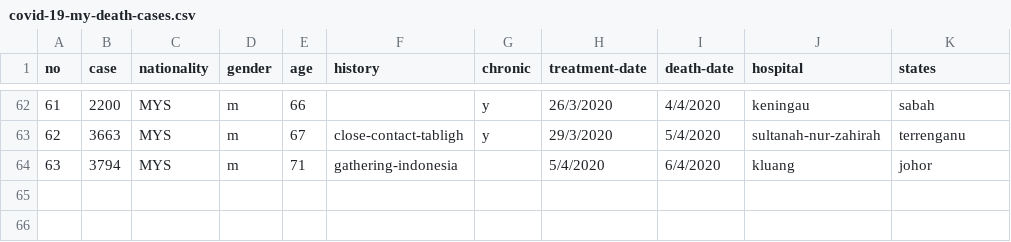
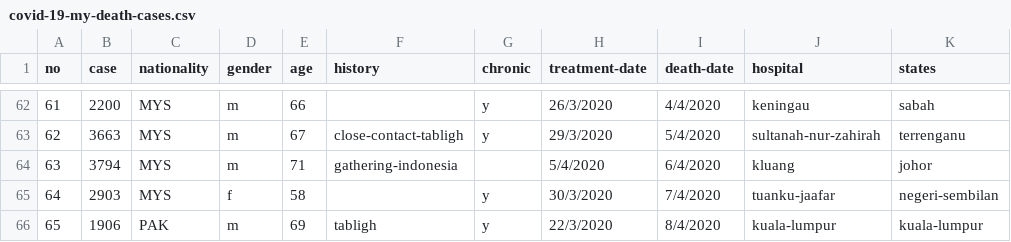
Before and after one commit to ynshung/covid-19-malaysia, a CSV file: death-cases/covid-19-my-death-cases.csv, drawn as a sheet; only a part is shown, gaps mark what is left out.

```diff
--- a/death-cases/covid-19-my-death-cases.csv
+++ b/death-cases/covid-19-my-death-cases.csv
@@ -64 +64,3 @@ no,case,nationality,gender,age,history,chronic,treatment-date,death-date,hospita
 63,3794,MYS,m,71,gathering-indonesia,,5/4/2020,6/4/2020,kluang,johor
+64,2903,MYS,f,58,,y,30/3/2020,7/4/2020,tuanku-jaafar,negeri-sembilan
+65,1906,PAK,m,69,tabligh,y,22/3/2020,8/4/2020,kuala-lumpur,kuala-lumpur
```
Also changed, not shown: districts/covid-19-my-sabah.csv, districts/covid-19-my-sarawak.csv, 15 other files.
